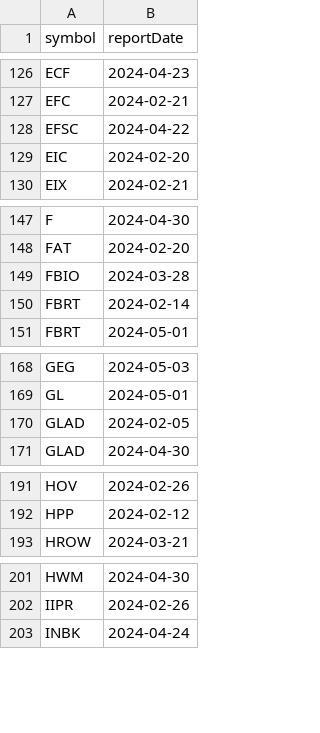
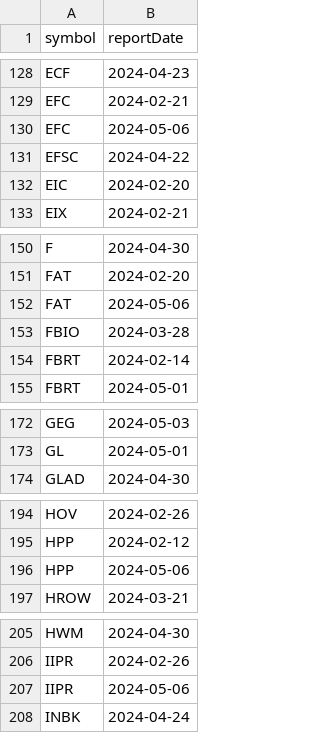
Before and after one commit to arraykov/Dashboard, a CSV file: src/files/earnings.csv, drawn as a sheet; only a part is shown, gaps mark what is left out; removed rows and columns are numbered as before the commit, all else as after; the diff covers the shown part only; the diff names each change by its address in the sheet, - before the commit and + after, or states it on an @@ line.

```diff
--- a/src/files/earnings.csv
+++ b/src/files/earnings.csv
+row 130: EFC | 2024-05-06
+row 152: FAT | 2024-05-06
-row 170: GLAD | 2024-02-05
+row 196: HPP | 2024-05-06
+row 207: IIPR | 2024-05-06
```
Also changed, not shown: 14 added rows, 5 removed rows and 1 edited cell elsewhere in this file, src/files/output.csv, 1 other file.
